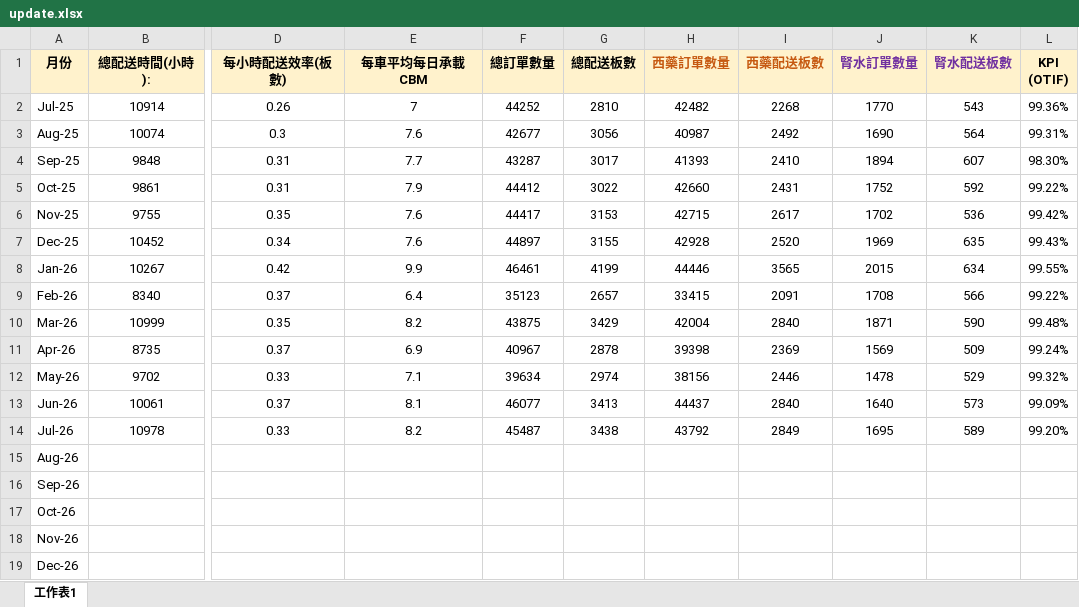
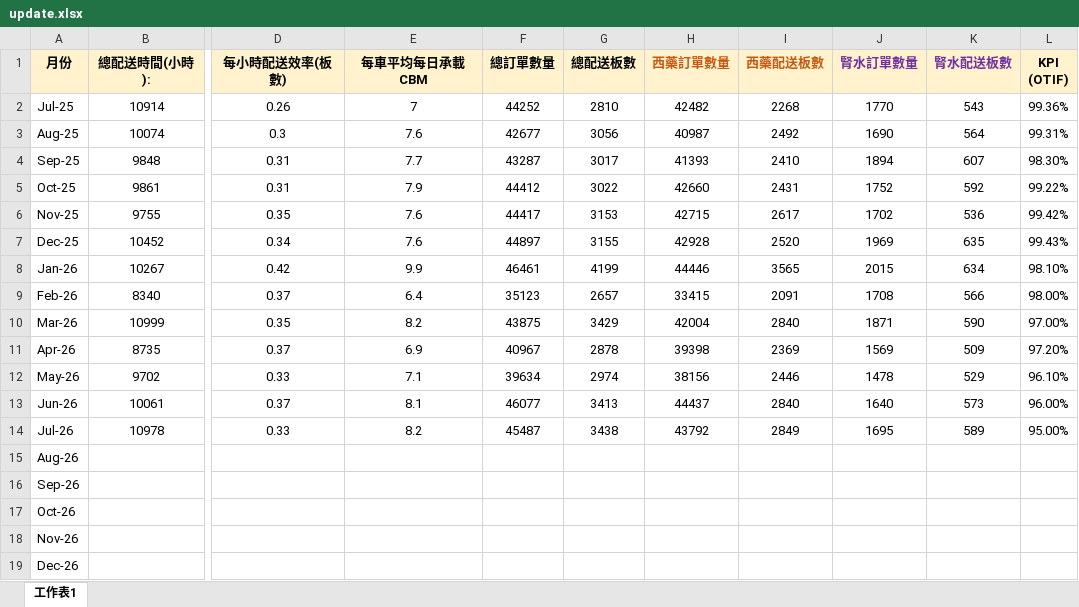
Before and after one commit to kimtsanghk-source/kimtsanghk.github.io, an Excel workbook: update.xlsx, sheet 工作表1, drawn as a sheet; only a part is shown, gaps mark what is left out; values as stored, in another font and other column widths than the file's, no borders; the diff names each change by its address in the sheet, - before the commit and + after, or states it on an @@ line.

Commit message:
Add files via upload

```diff
--- a/update.xlsx (sheet 工作表1)
+++ b/update.xlsx (sheet 工作表1)
-L8 (KPI (OTIF)): 99.55%
+L8 (KPI (OTIF)): 98.10%
-L9 (KPI (OTIF)): 99.22%
+L9 (KPI (OTIF)): 98.00%
-L10 (KPI (OTIF)): 99.48%
+L10 (KPI (OTIF)): 97.00%
-L11 (KPI (OTIF)): 99.24%
+L11 (KPI (OTIF)): 97.20%
-L12 (KPI (OTIF)): 99.32%
+L12 (KPI (OTIF)): 96.10%
-L13 (KPI (OTIF)): 99.09%
+L13 (KPI (OTIF)): 96.00%
-L14 (KPI (OTIF)): 99.20%
+L14 (KPI (OTIF)): 95.00%
```
